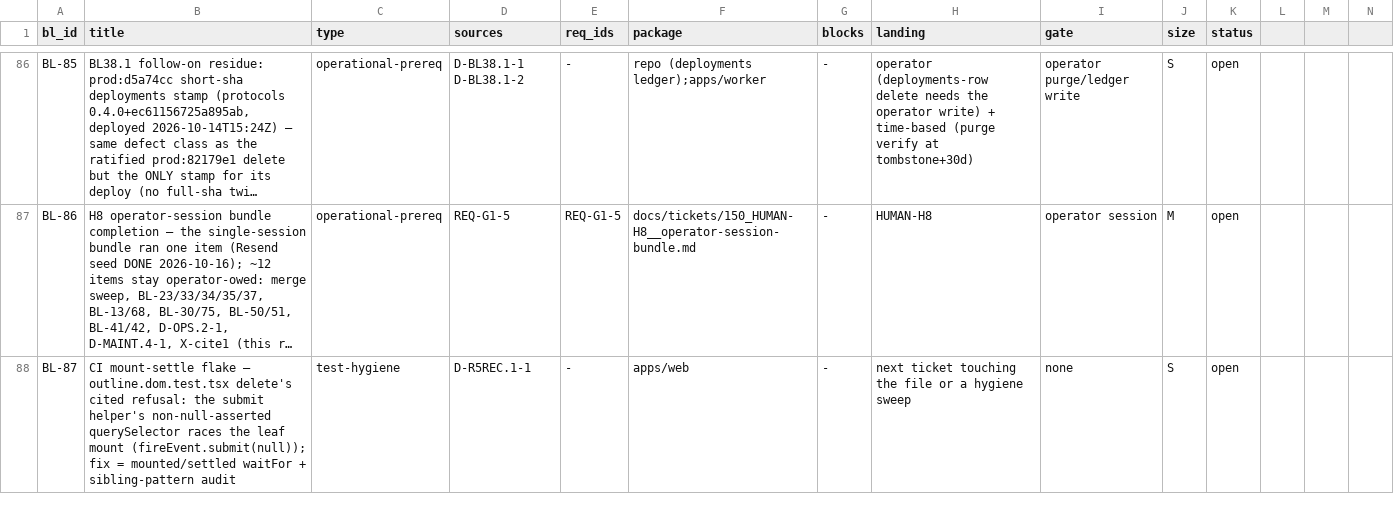
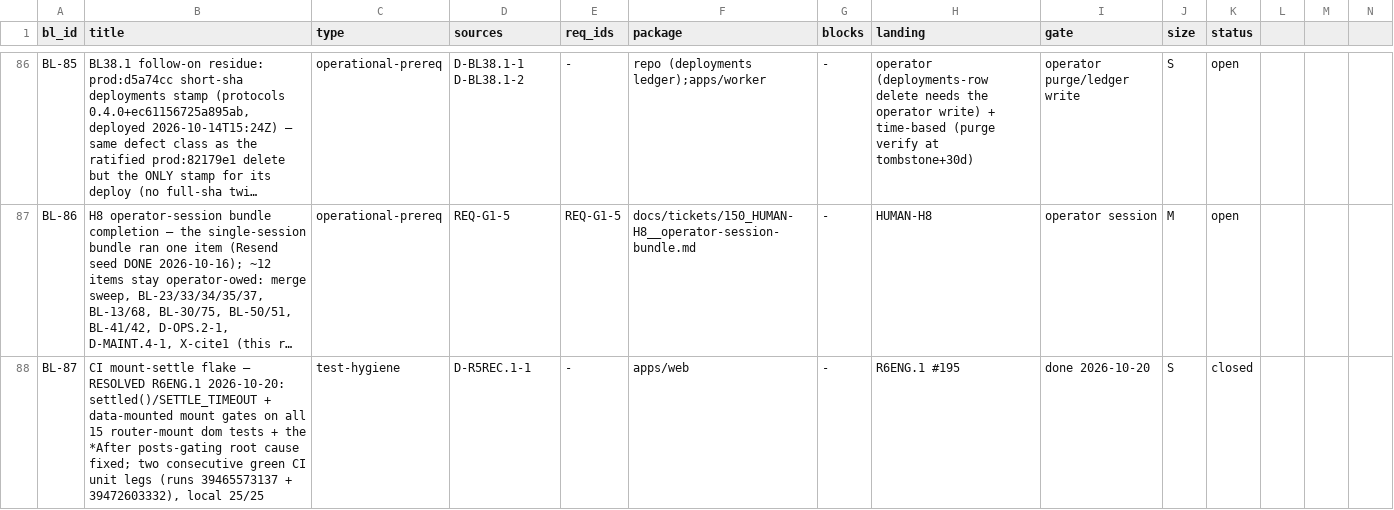
Before and after one commit to SteveVitali/Rhema, a CSV file: docs/build/BACKLOG.csv, drawn as a sheet; only a part is shown, gaps mark what is left out; long unchanged cells end in …; the diff names each change by its address in the sheet, - before the commit and + after, or states it on an @@ line.

Commit message:
r6eng.1: closeout flips — D-R5REC.1-1 + BL-87 closed on two consecutive green CI reads; BUILD_INDEX row 201; ledger/run/pr final evidence

```diff
--- a/docs/build/BACKLOG.csv
+++ b/docs/build/BACKLOG.csv
-B88 (title): …flake — outline.dom.test.tsx delete's cited refusal: the submit helper's non-null-asserted querySelector races the leaf mount (fireEvent.submit(null)); fix = mounted/settled waitFor + sibling-pattern audit
+B88 (title): …flake — RESOLVED R6ENG.1 2026-10-20: settled()/SETTLE_TIMEOUT + data-mounted mount gates on all 15 router-mount dom tests + the *After posts-gating root cause fixed; two consecutive green CI unit legs (runs 39465573137 + 39472603332), local 25/25
-H88 (landing): next ticket touching the file or a hygiene sweep
+H88 (landing): R6ENG.1 #195
-I88 (gate): none
+I88 (gate): done 2026-10-20
-K88 (status): open
+K88 (status): closed
```
Also changed, not shown: 7 other files.
